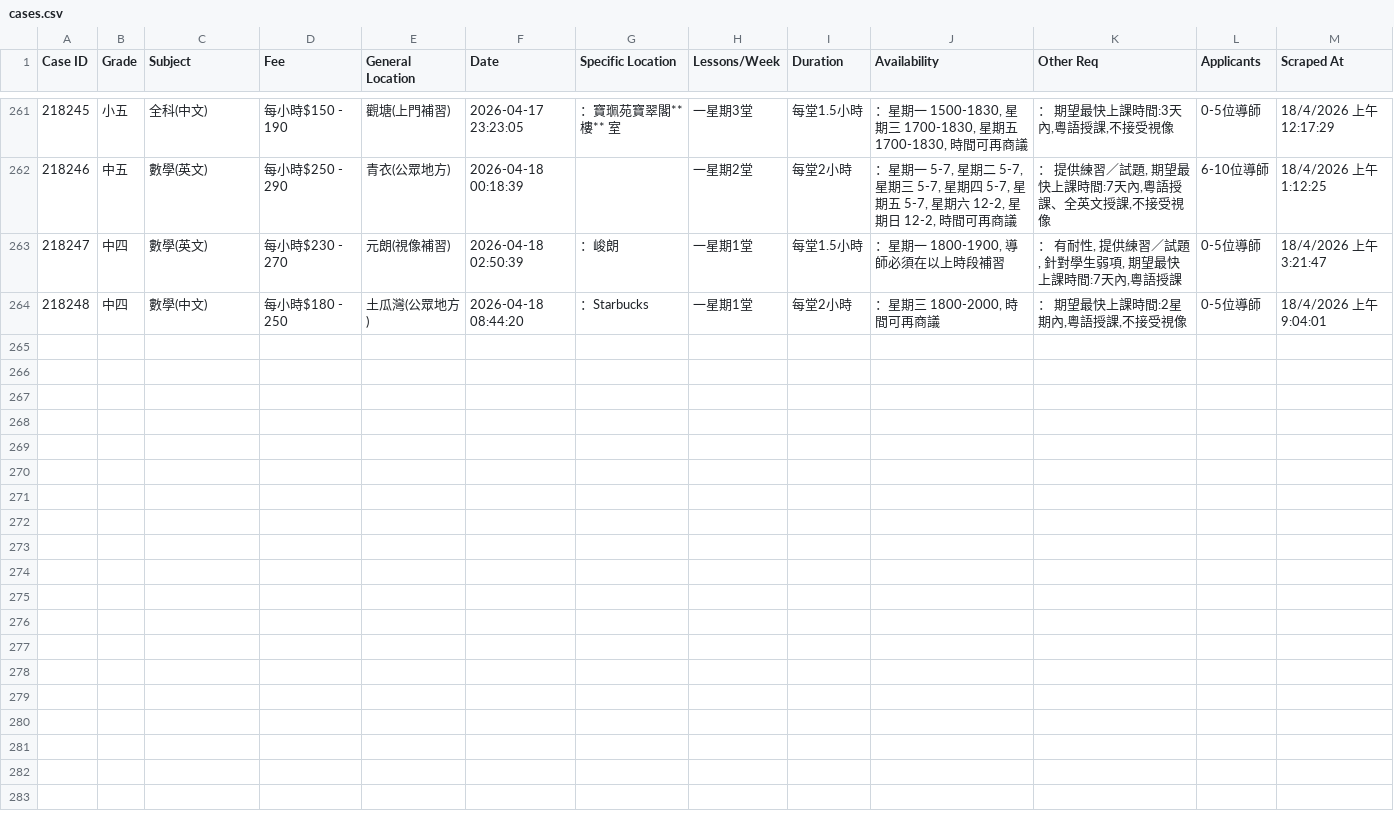
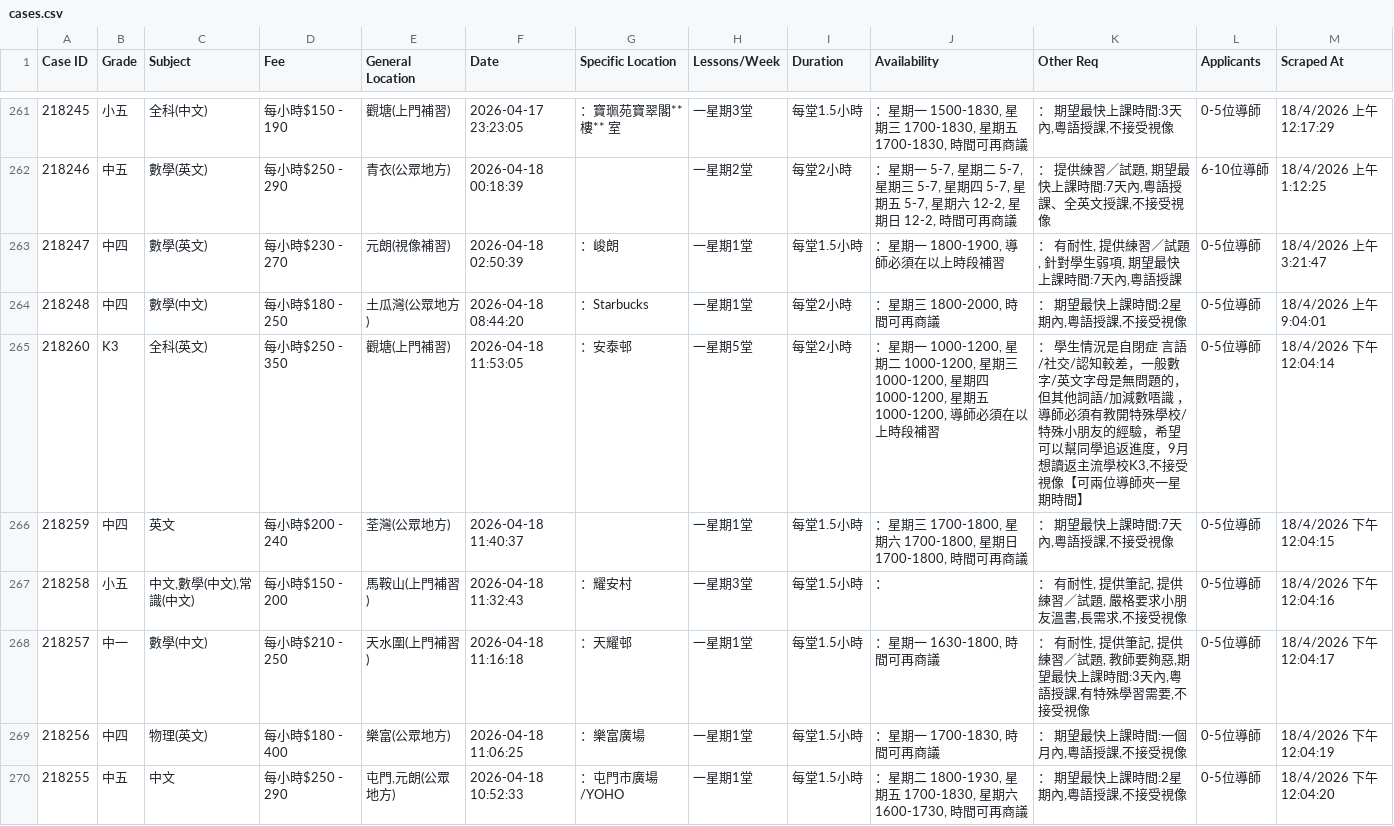
Before and after one commit to leighapollo277-coder/tutorcircle-scraper, a CSV file: cases.csv, drawn as a sheet; only a part is shown, gaps mark what is left out; the diff covers the shown part only.

Commit message:
Auto-update: New TutorCircle cases [skip ci]

```diff
--- a/cases.csv
+++ b/cases.csv
@@ -264 +264,7 @@ Case ID,Grade,Subject,Fee,General Location,Date,Specific Location,Lessons/Week,D
 218248,中四,數學(中文),每小時$180 - 250,土瓜灣(公眾地方),2026-04-18 08:44:20,：Starbucks,一星期1堂,每堂2小時,"：星期三 1800-2000, 時間可再商議","： 期望最快上課時間:2星期內,粵語授課,不接受視像",0-5位導師,18/4/2026 上午9:04:01
+218260,K3,全科(英文),每小時$250 - 350,觀塘(上門補習),2026-04-18 11:53:05,：安泰邨,一星期5堂,每堂2小時,"：星期一 1000-1200, 星期二 1000-1200, 星期三 1000-1200, 星期四 1000-1200, 星期五 1000-1200, 導師必須在以上時段補習","： 學生情況是自閉症 言語/社交/認知較差，一般數字/英文字母是無問題的，但其他詞語/加減數唔識 ，導師必須有教開特殊學校/特殊小朋友的經驗，希望可以幫同學追返進度，9月想讀返主流學校K3,不接受視像【可兩位導師夾一星期時間】",0-5位導師,18/4/2026 下午12:04:14
+218259,中四,英文,每小時$200 - 240,荃灣(公眾地方),2026-04-18 11:40:37,,一星期1堂,每堂1.5小時,"：星期三 1700-1800, 星期六 1700-1800, 星期日 1700-1800, 時間可再商議","： 期望最快上課時間:7天內,粵語授課,不接受視像",0-5位導師,18/4/2026 下午12:04:15
+218258,小五,"中文,數學(中文),常識(中文)",每小時$150 - 200,馬鞍山(上門補習),2026-04-18 11:32:43,：耀安村,一星期3堂,每堂1.5小時,：,"： 有耐性, 提供筆記, 提供練習／試題, 嚴格要求小朋友溫書,長需求,不接受視像",0-5位導師,18/4/2026 下午12:04:16
+218257,中一,數學(中文),每小時$210 - 250,天水圍(上門補習),2026-04-18 11:16:18,：天耀邨,一星期1堂,每堂1.5小時,"：星期一 1630-1800, 時間可再商議","： 有耐性, 提供筆記, 提供練習／試題, 教師要夠惡,期望最快上課時間:3天內,粵語授課,有特殊學習需要,不接受視像",0-5位導師,18/4/2026 下午12:04:17
+218256,中四,物理(英文),每小時$180 - 400,樂富(公眾地方),2026-04-18 11:06:25,：樂富廣場,一星期1堂,每堂1.5小時,"：星期一 1700-1830, 時間可再商議","： 期望最快上課時間:一個月內,粵語授課,不接受視像",0-5位導師,18/4/2026 下午12:04:19
+218255,中五,中文,每小時$250 - 290,"屯門,元朗(公眾地方)",2026-04-18 10:52:33,：屯門市廣場/YOHO,一星期1堂,每堂1.5小時,"：星期二 1800-1930, 星期五 1700-1830, 星期六 1600-1730, 時間可再商議","： 期望最快上課時間:2星期內,粵語授課,不接受視像",0-5位導師,18/4/2026 下午12:04:20
```
Also changed, not shown: 5 added rows elsewhere in this file.
